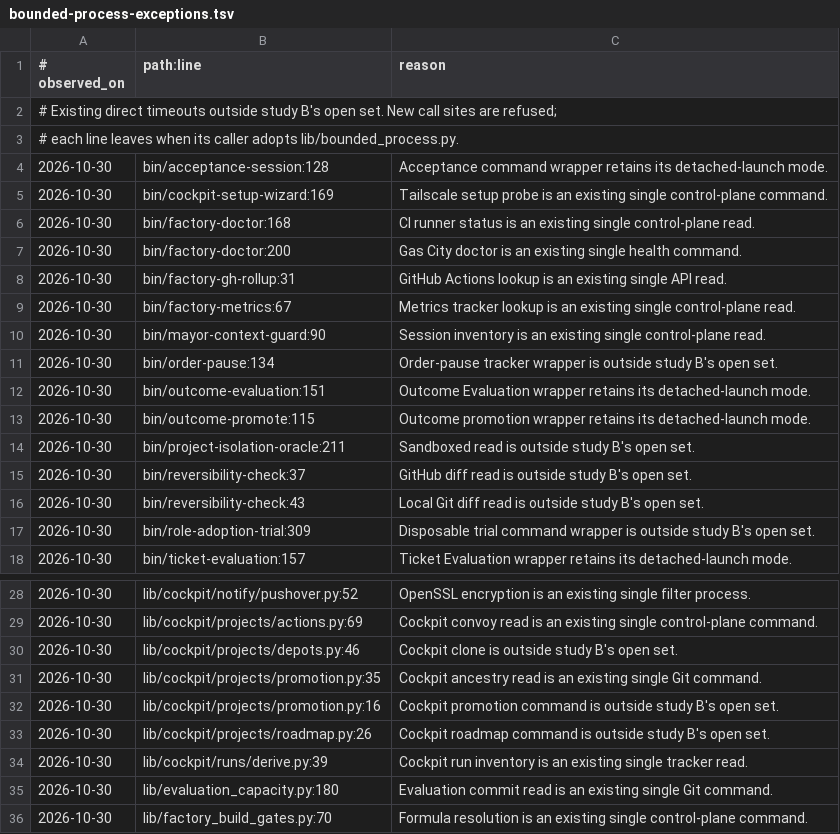
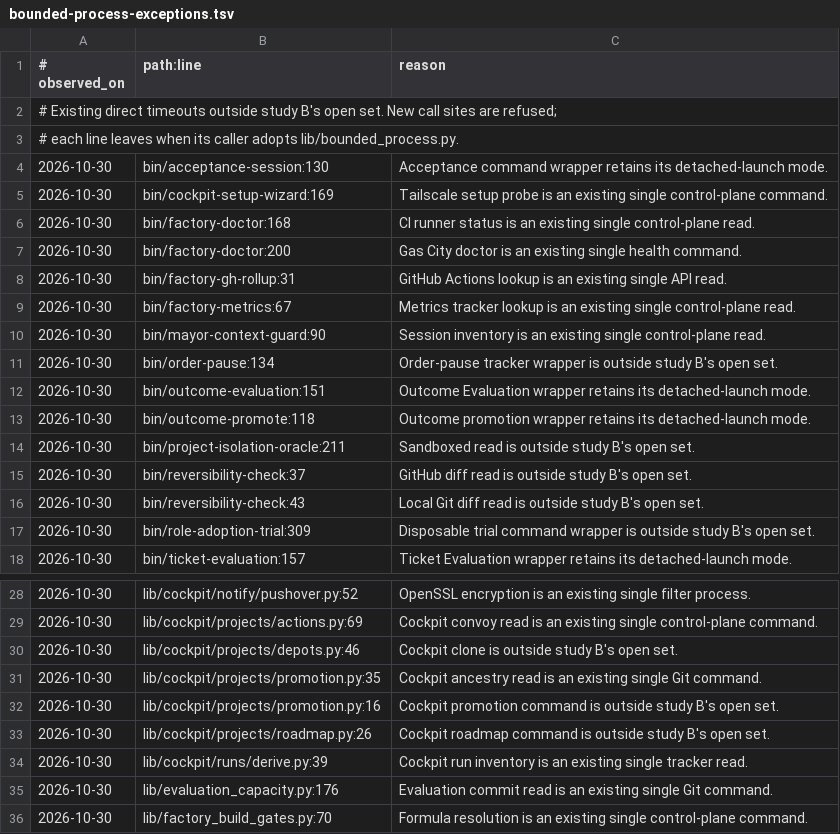
Before and after one commit to saymyname-app/agent-factory, a TSV file: config/bounded-process-exceptions.tsv, drawn as a sheet; only a part is shown, gaps mark what is left out.

```diff
--- a/config/bounded-process-exceptions.tsv
+++ b/config/bounded-process-exceptions.tsv
@@ -3,3 +3,3 @@
 # each line leaves when its caller adopts lib/bounded_process.py.
-2026-10-30	bin/acceptance-session:128	Acceptance command wrapper retains its detached-launch mode.
+2026-10-30	bin/acceptance-session:130	Acceptance command wrapper retains its detached-launch mode.
 2026-10-30	bin/cockpit-setup-wizard:169	Tailscale setup probe is an existing single control-plane command.
@@ -12,3 +12,3 @@
 2026-10-30	bin/outcome-evaluation:151	Outcome Evaluation wrapper retains its detached-launch mode.
-2026-10-30	bin/outcome-promote:115	Outcome promotion wrapper retains its detached-launch mode.
+2026-10-30	bin/outcome-promote:118	Outcome promotion wrapper retains its detached-launch mode.
 2026-10-30	bin/project-isolation-oracle:211	Sandboxed read is outside study B's open set.
@@ -34,3 +34,3 @@
 2026-10-30	lib/cockpit/runs/derive.py:39	Cockpit run inventory is an existing single tracker read.
-2026-10-30	lib/evaluation_capacity.py:180	Evaluation commit read is an existing single Git command.
+2026-10-30	lib/evaluation_capacity.py:176	Evaluation commit read is an existing single Git command.
 2026-10-30	lib/factory_build_gates.py:70	Formula resolution is an existing single control-plane command.
```
Also changed, not shown: config/detached-process-exceptions.tsv, 33 other files.
